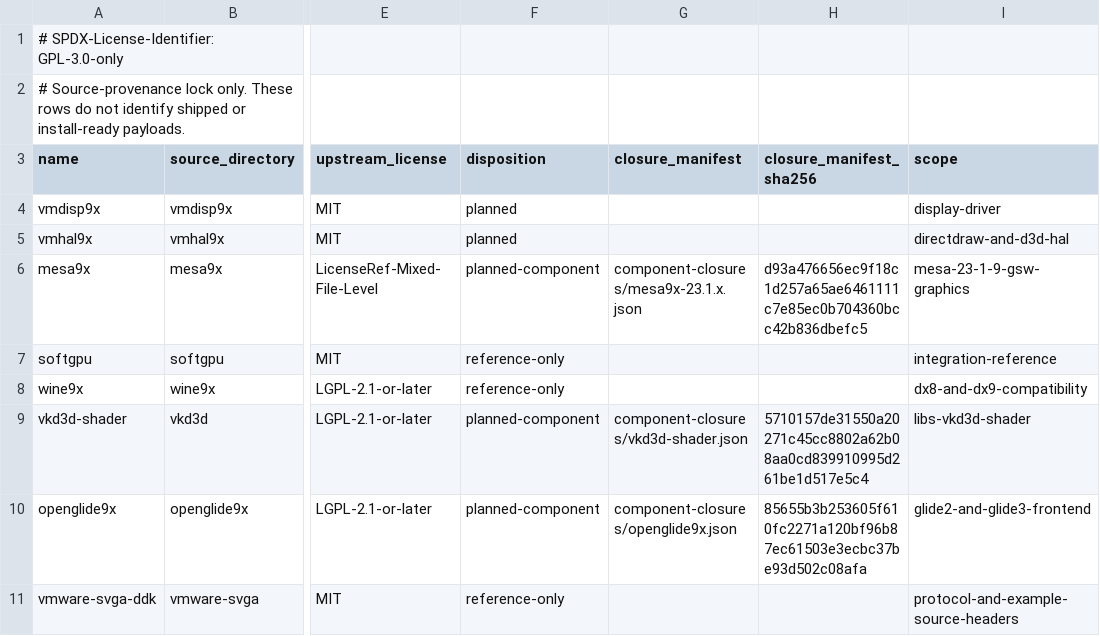
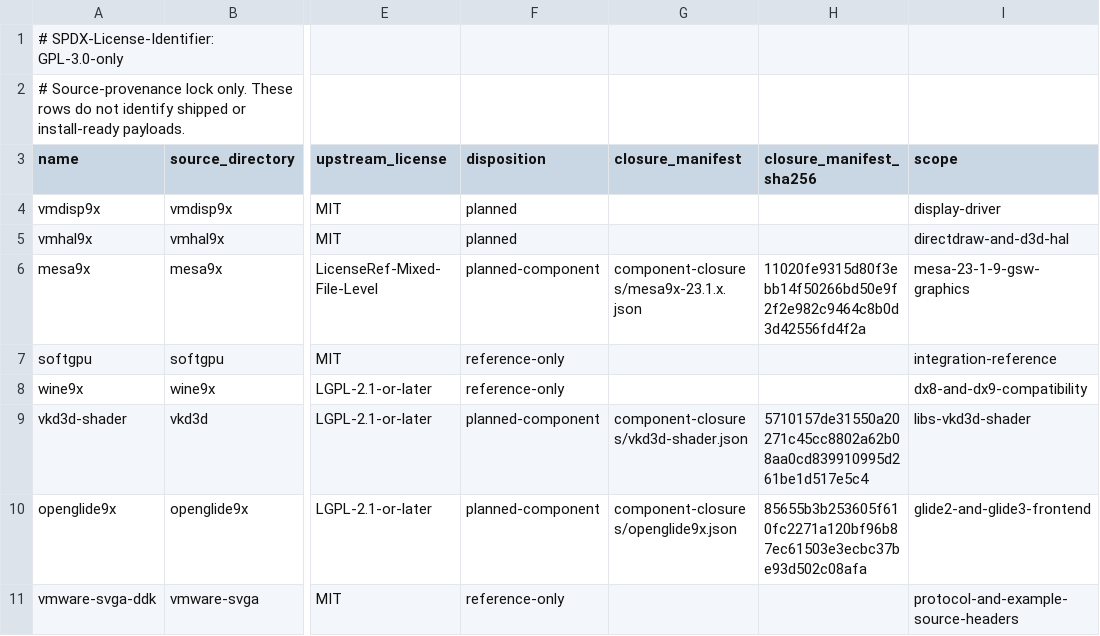
Before and after one commit to Retvrn99/RETVRN99, a TSV file: drivers/win98/upstream.lock.tsv, drawn as a sheet; only a part is shown, gaps mark what is left out; the diff names each change by its address in the sheet, - before the commit and + after, or states it on an @@ line.

Commit message:
Prove Mesa compiler source and object closure

```diff
--- a/drivers/win98/upstream.lock.tsv
+++ b/drivers/win98/upstream.lock.tsv
-H6 (closure_manifest_sha256): d93a476656ec9f18c1d257a65ae6461111c7e85ec0b704360bcc42b836dbefc5
+H6 (closure_manifest_sha256): 11020fe9315d80f3ebb14f50266bd50e9f2f2e982c9464c8b0d3d42556fd4f2a
```
Also changed, not shown: 39 other files.
